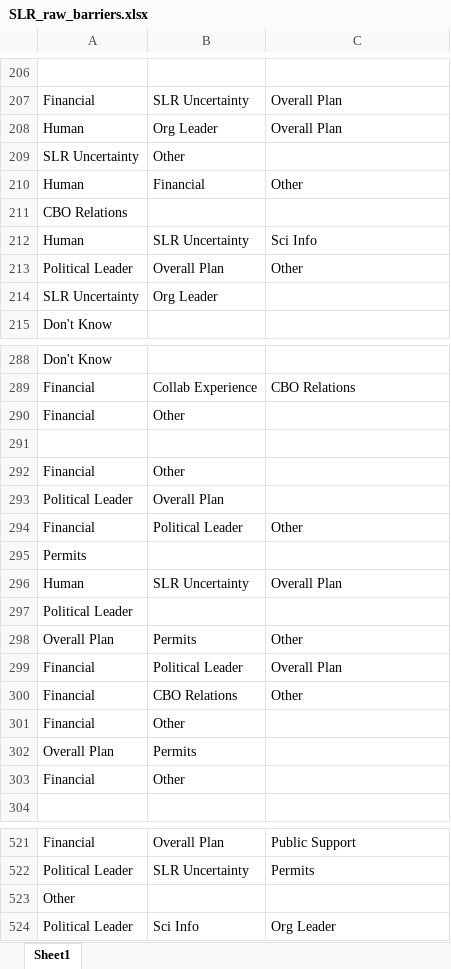
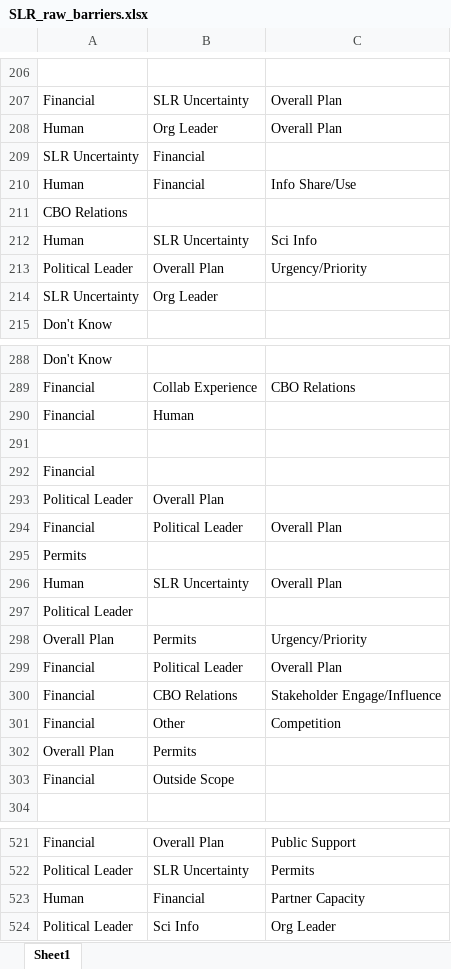
Before and after one commit to tylerandrewscott/SLRSurvey, an Excel workbook: CurrentData/Raw Edgelists_Excel/SLR_raw_barriers.xlsx, sheet Sheet1, drawn as a sheet; only a part is shown, gaps mark what is left out; values as stored, in another font and other column widths than the file's, no borders; removed rows and columns are numbered as before the commit, all else as after; the diff covers the shown part only; the diff names each change by its address in the sheet, - before the commit and + after, or states it on an @@ line.

```diff
--- a/CurrentData/Raw Edgelists_Excel/SLR_raw_barriers.xlsx (sheet Sheet1)
+++ b/CurrentData/Raw Edgelists_Excel/SLR_raw_barriers.xlsx (sheet Sheet1)
-B209: Other
+B209: Financial
-C210: Other
+C210: Info Share/Use
-C213: Other
+C213: Urgency/Priority
-B290: Other
+B290: Human
-B292: Other
+B292: (empty)
-C294: Other
+C294: Overall Plan
-C298: Other
+C298: Urgency/Priority
-C300: Other
+C300: Stakeholder Engage/Influence
-C301: (empty)
+C301: Competition
-B303: Other
+B303: Outside Scope
-row 523: Other
+row 523: Human | Financial | Partner Capacity
```
Also changed, not shown: 2 added rows, 2 removed rows and 92 edited cells elsewhere in this sheet, CurrentData/Raw Edgelists_Excel/SLR_raw_concerns.xlsx, CurrentData/Raw Edgelists_Excel/SLR_raw_policies.xlsx, 7 other files.
